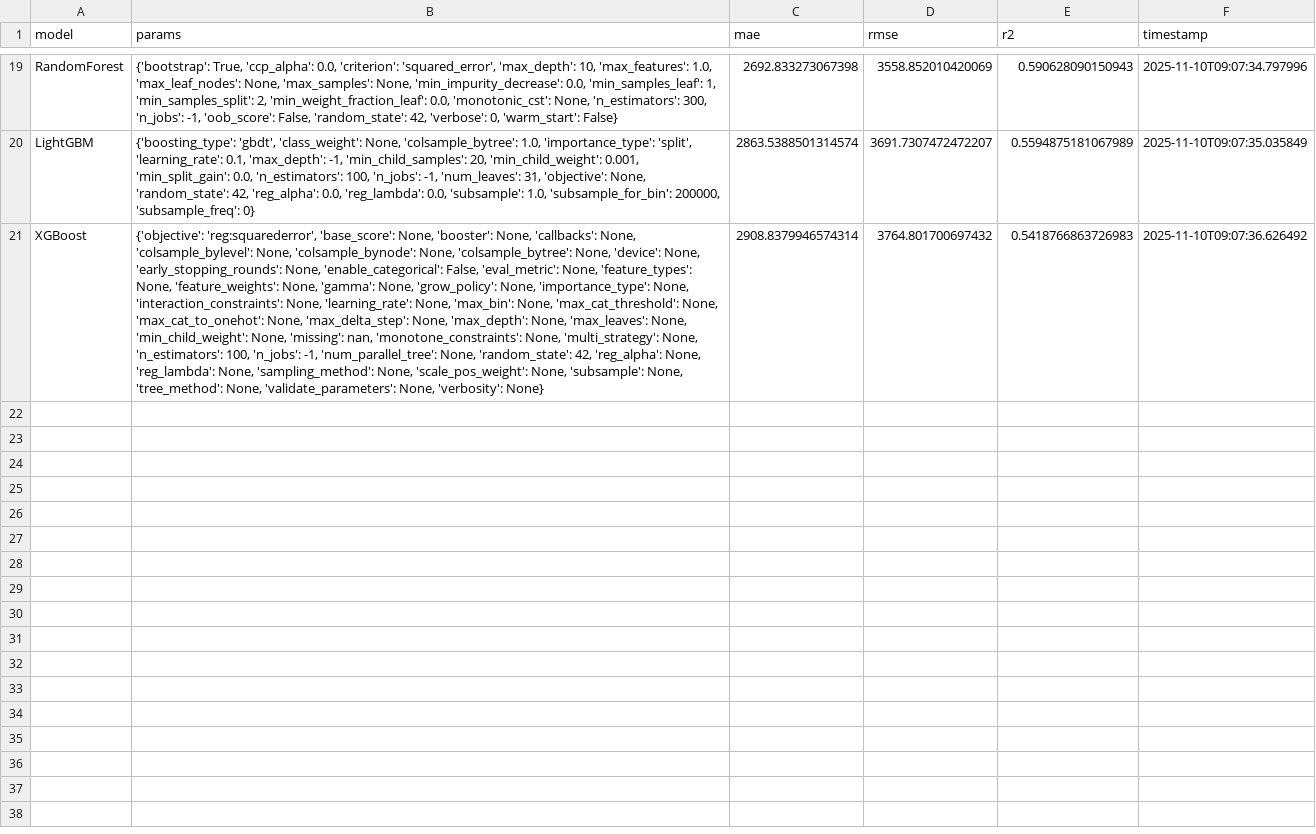
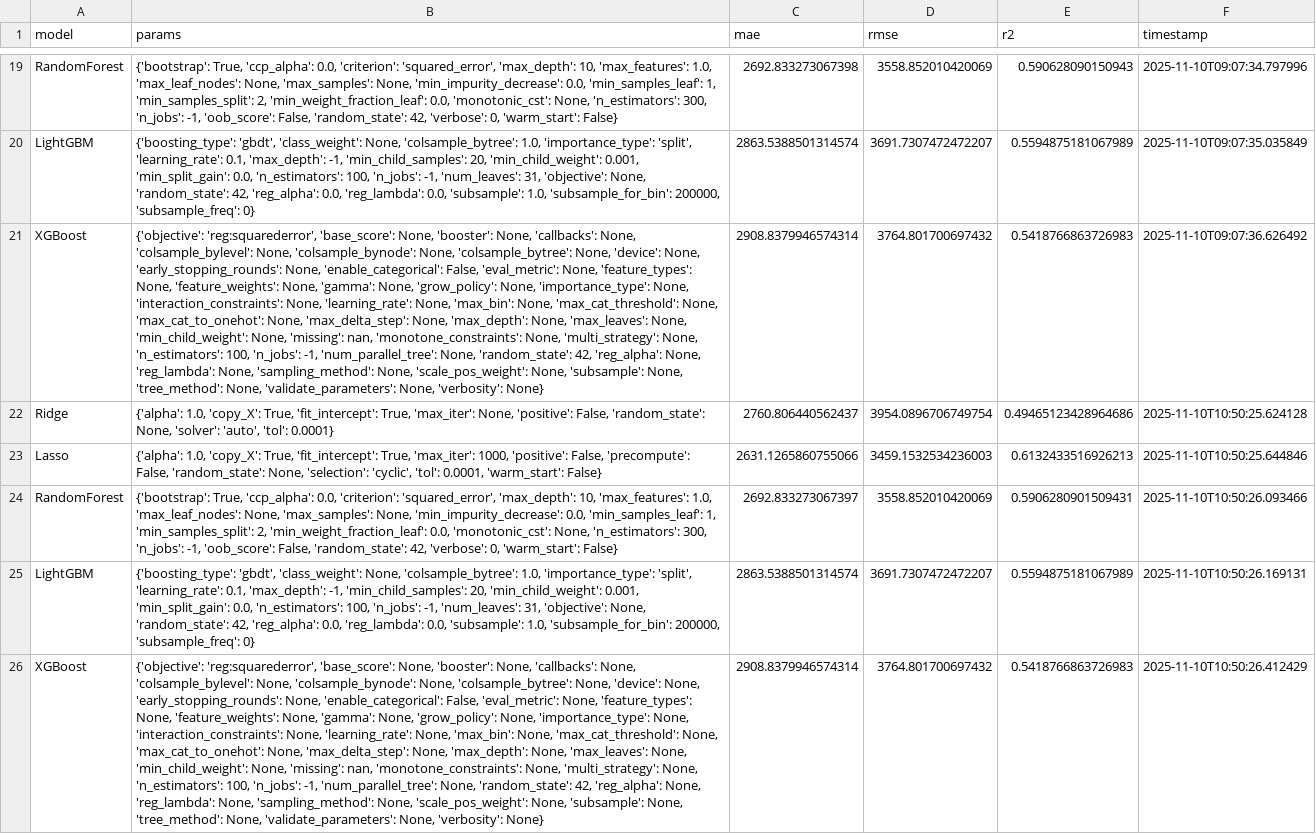
Before and after one commit to GonzaCardin/tp_final_ldd2, a CSV file: results/experiment_logs.csv, drawn as a sheet; only a part is shown, gaps mark what is left out; the diff names each change by its address in the sheet, - before the commit and + after, or states it on an @@ line.

```diff
--- a/results/experiment_logs.csv
+++ b/results/experiment_logs.csv
+row 22: Ridge | {'alpha': 1.0, 'copy_X': True, 'fit_intercept': True, 'max_iter': None, 'positive': False, 'random_state': None, 'solver': 'auto', 'tol': 0.0001} | 2760.806440562437 | 3954.0896706749754 | 0.49465123428964686 | 2025-11-10T10:50:25.624128
+row 23: Lasso | {'alpha': 1.0, 'copy_X': True, 'fit_intercept': True, 'max_iter': 1000, 'positive': False, 'precompute': False, 'random_state': None, 'selection': 'cyclic', 'tol': 0.0001, 'warm_start': False} | 2631.1265860755066 | 3459.1532534236003 | 0.6132433516926213 | 2025-11-10T10:50:25.644846
+row 24: RandomForest | {'bootstrap': True, 'ccp_alpha': 0.0, 'criterion': 'squared_error', 'max_depth': 10, 'max_features': 1.0, 'max_leaf_nodes': None, 'max_samples': None, 'min_impurity_decrease': 0.0, 'min_samples_leaf': 1, 'min_samples_split': 2, 'min_weight_fraction_leaf': 0.0, 'monotonic_cst': None, 'n_estimators': 300, 'n_jobs': -1, 'oob_score': False, 'random_state': 42, 'verbose': 0, 'warm_start': False} | 2692.833273067397 | 3558.852010420069 | 0.5906280901509431 | 2025-11-10T10:50:26.093466
+row 25: LightGBM | {'boosting_type': 'gbdt', 'class_weight': None, 'colsample_bytree': 1.0, 'importance_type': 'split', 'learning_rate': 0.1, 'max_depth': -1, 'min_child_samples': 20, 'min_child_weight': 0.001, 'min_split_gain': 0.0, 'n_estimators': 100, 'n_jobs': -1, 'num_leaves': 31, 'objective': None, 'random_state': 42, 'reg_alpha': 0.0, 'reg_lambda': 0.0, 'subsample': 1.0, 'subsample_for_bin': 200000, 'subsample_freq': 0} | 2863.5388501314574 | 3691.7307472472207 | 0.5594875181067989 | 2025-11-10T10:50:26.169131
+row 26: XGBoost | {'objective': 'reg:squarederror', 'base_score': None, 'booster': None, 'callbacks': None, 'colsample_bylevel': None, 'colsample_bynode': None, 'colsample_bytree': None, 'device': None, 'early_stopping_rounds': None, 'enable_categorical': False, 'eval_metric': None, 'feature_types': None, 'feature_weights': None, 'gamma': None, 'grow_policy': None, 'importance_type': None, 'interaction_constraints': None, 'learning_rate': None, 'max_bin': None, 'max_cat_threshold': None, 'max_cat_to_onehot': None, 'max_delta_step': None, 'max_depth': None, 'max_leaves': None, 'min_child_weight': None, 'missing': nan, 'monotone_constraints': None, 'multi_strategy': None, 'n_estimators': 100, 'n_jobs': -1, 'num_parallel_tree': None, 'random_state': 42, 'reg_alpha': None, 'reg_lambda': None, 'sampling_method': None, 'scale_pos_weight': None, 'subsample': None, 'tree_method': None, 'validate_parameters': None, 'verbosity': None} | 2908.8379946574314 | 3764.801700697432 | 0.5418766863726983 | 2025-11-10T10:50:26.412429
```
Also changed, not shown: 2 other files.
